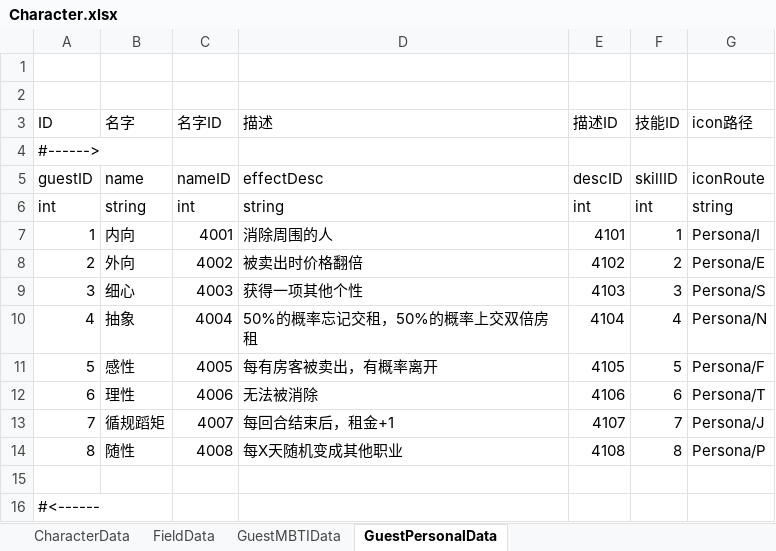
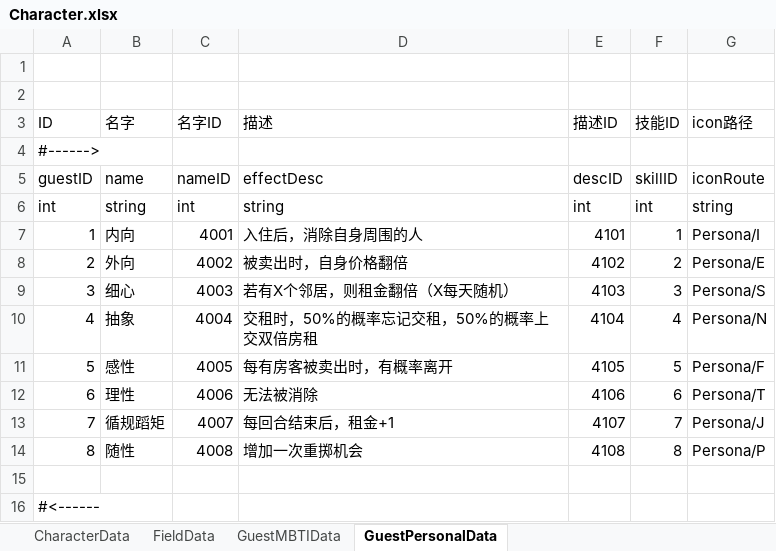
Before and after one commit to tHeJeff0/GoldenMansion, an Excel workbook: Data/Character.xlsx, sheet GuestPersonalData, drawn as a sheet; values as stored, in another font and other column widths than the file's, no borders; the diff names each change by its address in the sheet, - before the commit and + after, or states it on an @@ line.

```diff
--- a/Data/Character.xlsx (sheet GuestPersonalData)
+++ b/Data/Character.xlsx (sheet GuestPersonalData)
-D7 (描述): 消除周围的人
+D7 (描述): 入住后，消除自身周围的人
-D8 (描述): 被卖出时价格翻倍
+D8 (描述): 被卖出时，自身价格翻倍
-D9 (描述): 获得一项其他个性
+D9 (描述): 若有X个邻居，则租金翻倍（X每天随机）
-D10 (描述): 50%的概率忘记交租，50%的概率上交双倍房租
+D10 (描述): 交租时，50%的概率忘记交租，50%的概率上交双倍房租
-D11 (描述): 每有房客被卖出，有概率离开
+D11 (描述): 每有房客被卖出时，有概率离开
-D14 (描述): 每X天随机变成其他职业
+D14 (描述): 增加一次重掷机会
```
Also changed, not shown: sheet CharacterData, sheet GuestMBTIData, Data/Language.xlsx, Data/Level.xlsx, 16 other files.
